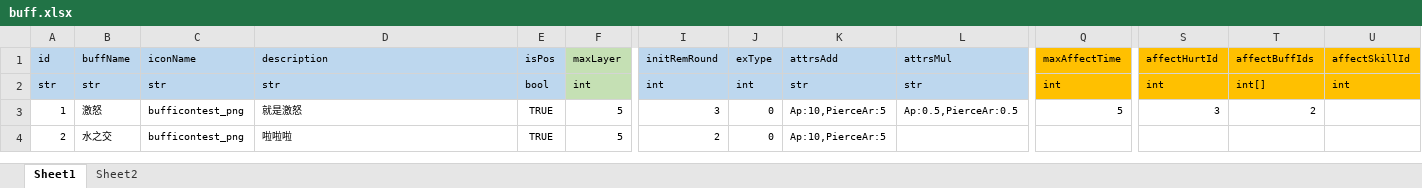
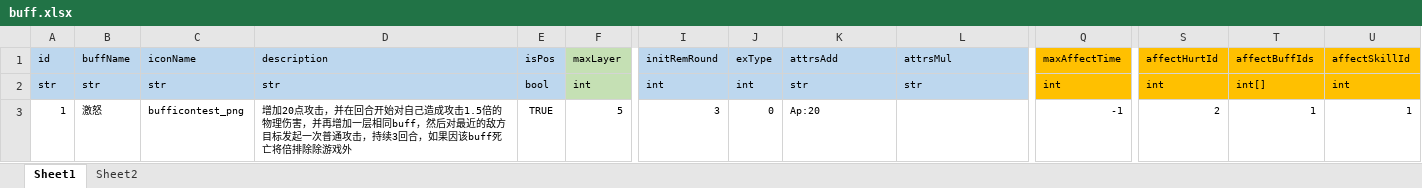
Before and after one commit to lyvoid/l2, an Excel workbook: config/xlsx/buff.xlsx, sheet Sheet1, drawn as a sheet; only a part is shown, gaps mark what is left out; values as stored, in another font and other column widths than the file's, no borders; rows hold the shown columns only; the diff names each change by its address in the sheet, - before the commit and + after, or states it on an @@ line.

```diff
--- a/config/xlsx/buff.xlsx (sheet Sheet1)
+++ b/config/xlsx/buff.xlsx (sheet Sheet1)
-D3: 就是激怒
+D3: 增加20点攻击，并在回合开始对自己造成攻击1.5倍的物理伤害，并再增加一层相同buff，然后对最近的敌方目标发起一次普通攻击，持续3回合，如果因该buff死亡将倍排除除游戏外
-K3: Ap:10,PierceAr:5
+K3: Ap:20
-L3: Ap:0.5,PierceAr:0.5
+L3: (empty)
-Q3: 5
+Q3: -1
-S3: 3
+S3: 2
-T3: 2
+T3: 1
-U3: (empty)
+U3: 1
-row 4: 2 | 水之交 | bufficontest_png | 啦啦啦 | TRUE | 5 | 2 | 0 | Ap:10,PierceAr:5
```
Also changed, not shown: config/xlsx/battle_enemy.xlsx, config/xlsx/char.xlsx, 14 other files.
